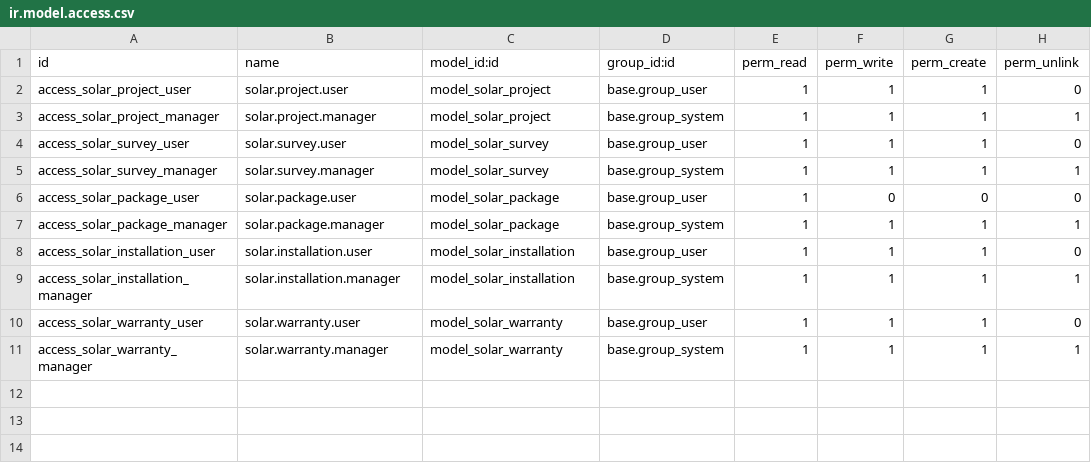
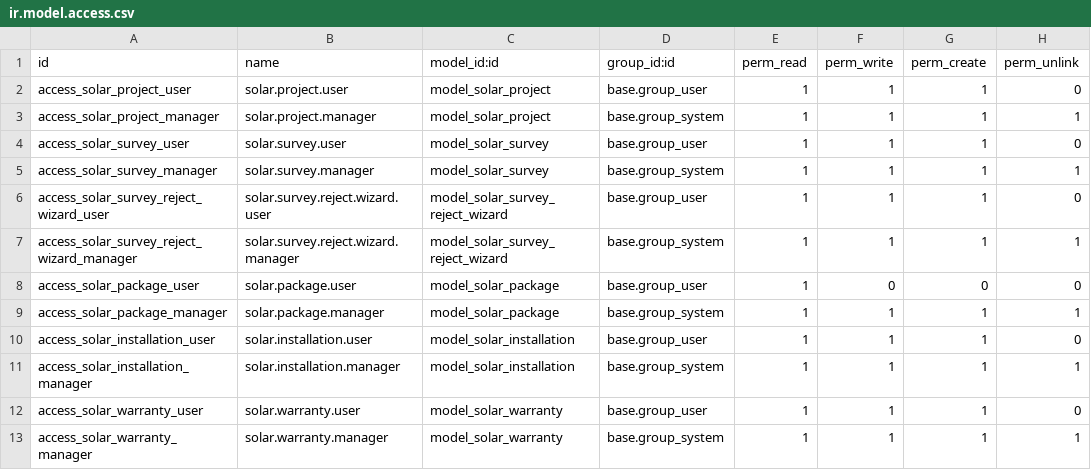
Before and after one commit to RishiSai23/solarops-odoo, a CSV file: odoo_addons/sunflow_core/security/ir.model.access.csv, drawn as a sheet.

Commit message:
fix(survey): complete workflow and quotation test coverage

```diff
--- a/odoo_addons/sunflow_core/security/ir.model.access.csv
+++ b/odoo_addons/sunflow_core/security/ir.model.access.csv
@@ -5,2 +5,4 @@ access_solar_survey_user,solar.survey.user,model_solar_survey,base.group_user,1,
 access_solar_survey_manager,solar.survey.manager,model_solar_survey,base.group_system,1,1,1,1
+access_solar_survey_reject_wizard_user,solar.survey.reject.wizard.user,model_solar_survey_reject_wizard,base.group_user,1,1,1,0
+access_solar_survey_reject_wizard_manager,solar.survey.reject.wizard.manager,model_solar_survey_reject_wizard,base.group_system,1,1,1,1
 access_solar_package_user,solar.package.user,model_solar_package,base.group_user,1,0,0,0
```
Also changed, not shown: 20 other files.
